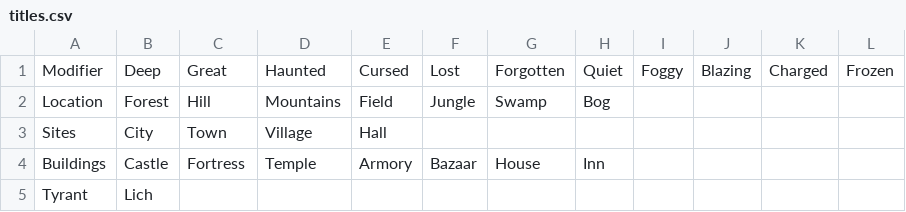
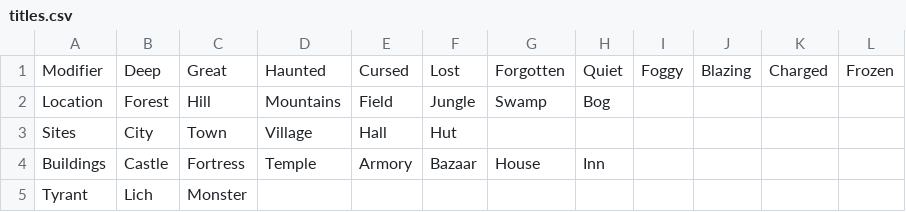
Before and after one commit to TheAliasKnight/githubtest, a CSV file: titles.csv, drawn as a sheet.

Commit message:
Update titles.csv
I added monster and hut

```diff
--- a/titles.csv
+++ b/titles.csv
@@ -2,4 +2,4 @@ Modifier,Deep,Great,Haunted,Cursed,Lost,Forgotten,Quiet,Foggy,Blazing,Charged,Fr
 Location,Forest,Hill,Mountains,Field,Jungle,Swamp,Bog,,,,
-Sites,City,Town,Village,Hall,,,,,,,
+Sites,City,Town,Village,Hall,Hut,,,,,,
 Buildings,Castle,Fortress,Temple,Armory,Bazaar,House,Inn,,,,
-Tyrant,Lich,,,,,,,,,,
+Tyrant,Lich,Monster,,,,,,,,,
```
